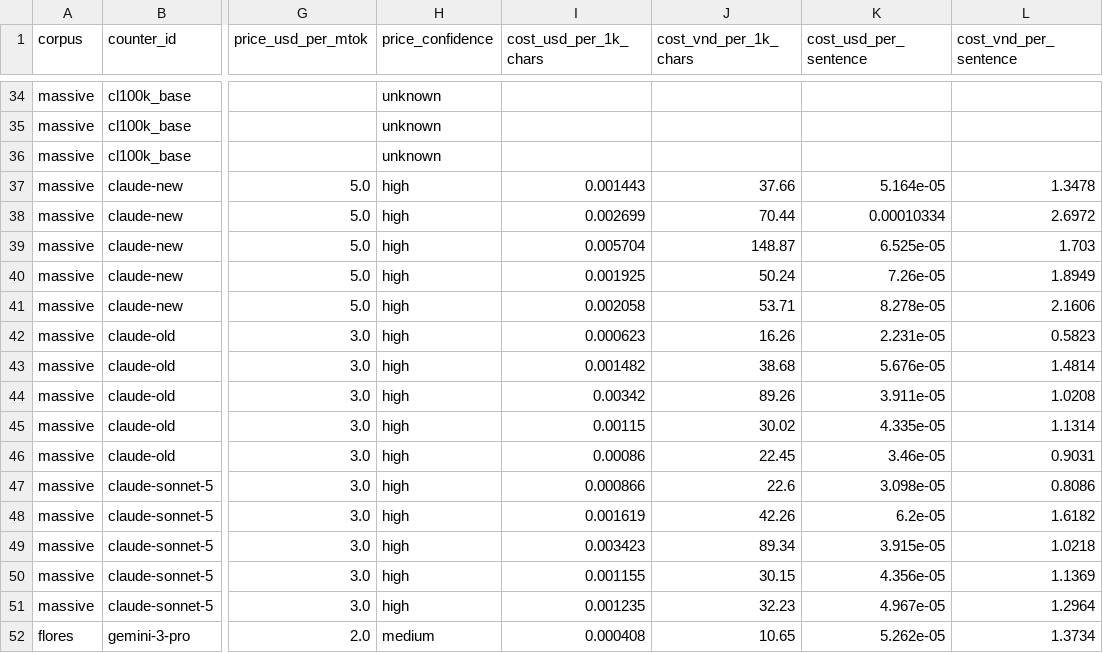
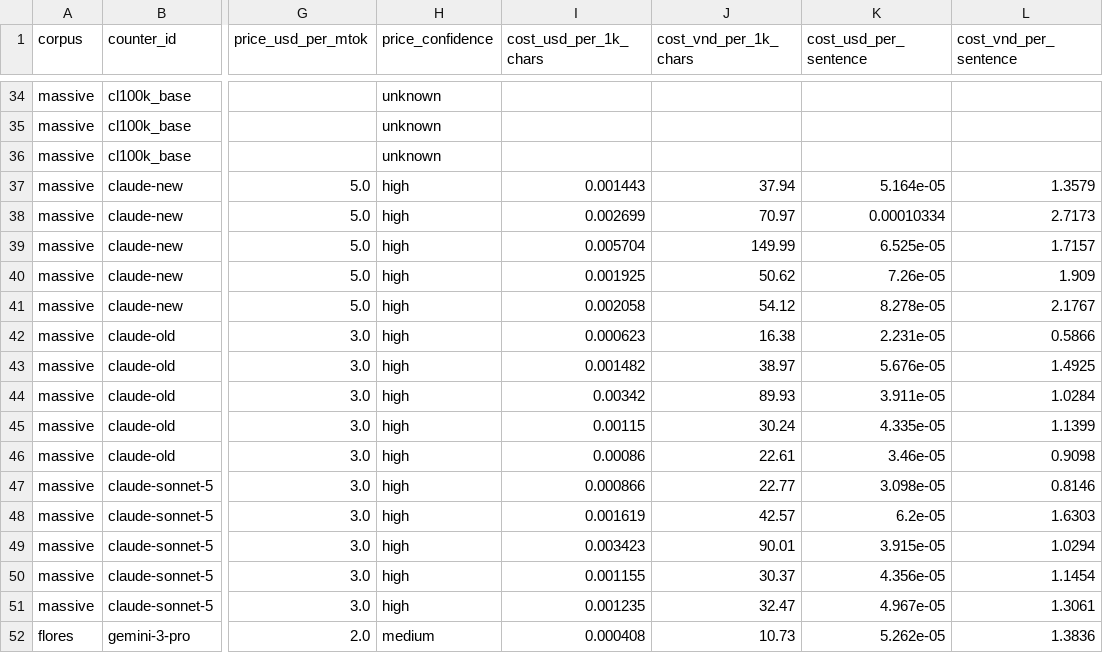
Before and after one commit to aeonic-asia/aeonic-llm-token-cost-by-language, a CSV file: eval/results/cost_by_language.csv, drawn as a sheet; only a part is shown, gaps mark what is left out; the diff covers the shown part only; the diff names each change by its address in the sheet, - before the commit and + after, or states it on an @@ line.

```diff
--- a/eval/results/cost_by_language.csv
+++ b/eval/results/cost_by_language.csv
-J37 (cost_vnd_per_1k_chars): 37.66
+J37 (cost_vnd_per_1k_chars): 37.94
-L37 (cost_vnd_per_sentence): 1.3478
+L37 (cost_vnd_per_sentence): 1.3579
-J38 (cost_vnd_per_1k_chars): 70.44
+J38 (cost_vnd_per_1k_chars): 70.97
-L38 (cost_vnd_per_sentence): 2.6972
+L38 (cost_vnd_per_sentence): 2.7173
-J39 (cost_vnd_per_1k_chars): 148.87
+J39 (cost_vnd_per_1k_chars): 149.99
-L39 (cost_vnd_per_sentence): 1.703
+L39 (cost_vnd_per_sentence): 1.7157
-J40 (cost_vnd_per_1k_chars): 50.24
+J40 (cost_vnd_per_1k_chars): 50.62
-L40 (cost_vnd_per_sentence): 1.8949
+L40 (cost_vnd_per_sentence): 1.909
-J41 (cost_vnd_per_1k_chars): 53.71
+J41 (cost_vnd_per_1k_chars): 54.12
-L41 (cost_vnd_per_sentence): 2.1606
+L41 (cost_vnd_per_sentence): 2.1767
-J42 (cost_vnd_per_1k_chars): 16.26
+J42 (cost_vnd_per_1k_chars): 16.38
-L42 (cost_vnd_per_sentence): 0.5823
+L42 (cost_vnd_per_sentence): 0.5866
-J43 (cost_vnd_per_1k_chars): 38.68
+J43 (cost_vnd_per_1k_chars): 38.97
-L43 (cost_vnd_per_sentence): 1.4814
+L43 (cost_vnd_per_sentence): 1.4925
-J44 (cost_vnd_per_1k_chars): 89.26
+J44 (cost_vnd_per_1k_chars): 89.93
-L44 (cost_vnd_per_sentence): 1.0208
+L44 (cost_vnd_per_sentence): 1.0284
-J45 (cost_vnd_per_1k_chars): 30.02
+J45 (cost_vnd_per_1k_chars): 30.24
-L45 (cost_vnd_per_sentence): 1.1314
+L45 (cost_vnd_per_sentence): 1.1399
-J46 (cost_vnd_per_1k_chars): 22.45
+J46 (cost_vnd_per_1k_chars): 22.61
-L46 (cost_vnd_per_sentence): 0.9031
+L46 (cost_vnd_per_sentence): 0.9098
-J47 (cost_vnd_per_1k_chars): 22.6
+J47 (cost_vnd_per_1k_chars): 22.77
-L47 (cost_vnd_per_sentence): 0.8086
+L47 (cost_vnd_per_sentence): 0.8146
-J48 (cost_vnd_per_1k_chars): 42.26
+J48 (cost_vnd_per_1k_chars): 42.57
-L48 (cost_vnd_per_sentence): 1.6182
+L48 (cost_vnd_per_sentence): 1.6303
-J49 (cost_vnd_per_1k_chars): 89.34
+J49 (cost_vnd_per_1k_chars): 90.01
-L49 (cost_vnd_per_sentence): 1.0218
+L49 (cost_vnd_per_sentence): 1.0294
-J50 (cost_vnd_per_1k_chars): 30.15
+J50 (cost_vnd_per_1k_chars): 30.37
-L50 (cost_vnd_per_sentence): 1.1369
+L50 (cost_vnd_per_sentence): 1.1454
-J51 (cost_vnd_per_1k_chars): 32.23
+J51 (cost_vnd_per_1k_chars): 32.47
-L51 (cost_vnd_per_sentence): 1.2964
+L51 (cost_vnd_per_sentence): 1.3061
-J52 (cost_vnd_per_1k_chars): 10.65
+J52 (cost_vnd_per_1k_chars): 10.73
-L52 (cost_vnd_per_sentence): 1.3734
+L52 (cost_vnd_per_sentence): 1.3836
```
Also changed, not shown: 128 edited cells elsewhere in this file, eval/results/premium_by_language.csv, 33 other files.
